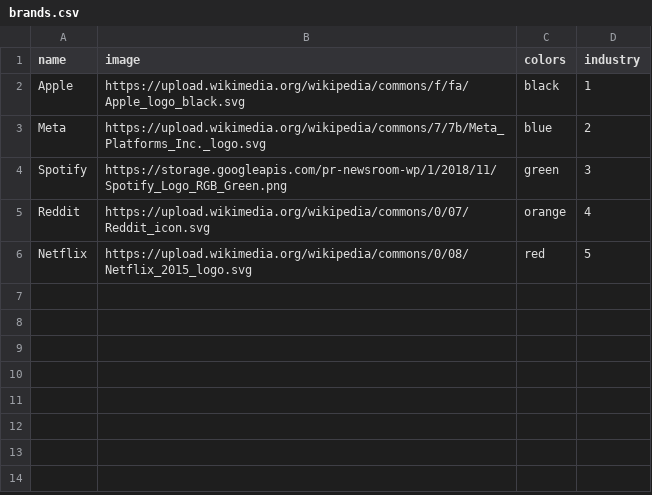
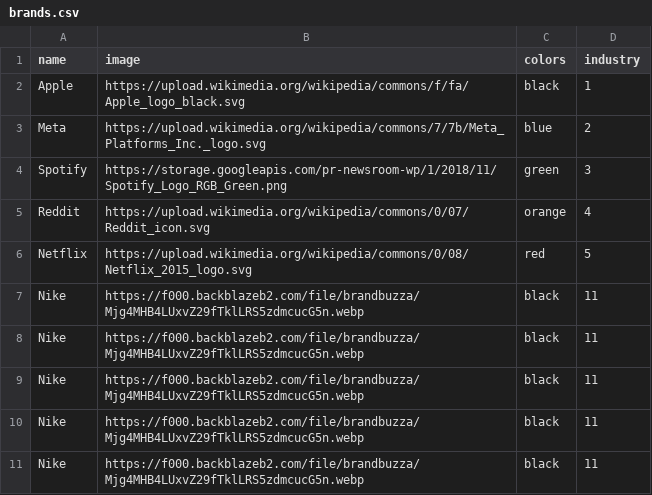
Before and after one commit to abuuzayr/brandjuke, a CSV file: data/brands.csv, drawn as a sheet.

Commit message:
Add Nike data by user

```diff
--- a/data/brands.csv
+++ b/data/brands.csv
@@ -6 +6,6 @@ Reddit,https://upload.wikimedia.org/wikipedia/commons/0/07/Reddit_icon.svg,orang
 Netflix,https://upload.wikimedia.org/wikipedia/commons/0/08/Netflix_2015_logo.svg,red,5
+Nike,https://f000.backblazeb2.com/file/brandbuzza/Mjg4MHB4LUxvZ29fTklLRS5zdmcucG5n.webp,black,11
+Nike,https://f000.backblazeb2.com/file/brandbuzza/Mjg4MHB4LUxvZ29fTklLRS5zdmcucG5n.webp,black,11
+Nike,https://f000.backblazeb2.com/file/brandbuzza/Mjg4MHB4LUxvZ29fTklLRS5zdmcucG5n.webp,black,11
+Nike,https://f000.backblazeb2.com/file/brandbuzza/Mjg4MHB4LUxvZ29fTklLRS5zdmcucG5n.webp,black,11
+Nike,https://f000.backblazeb2.com/file/brandbuzza/Mjg4MHB4LUxvZ29fTklLRS5zdmcucG5n.webp,black,11
```
